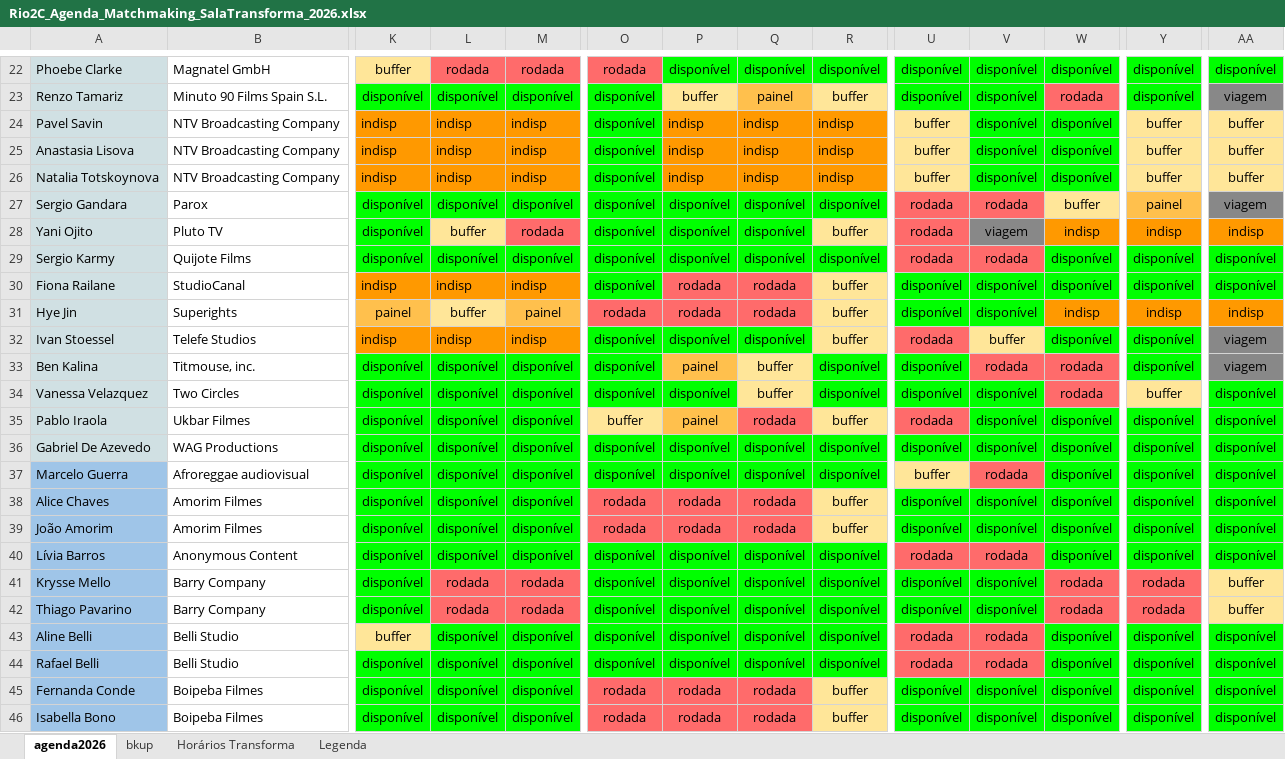
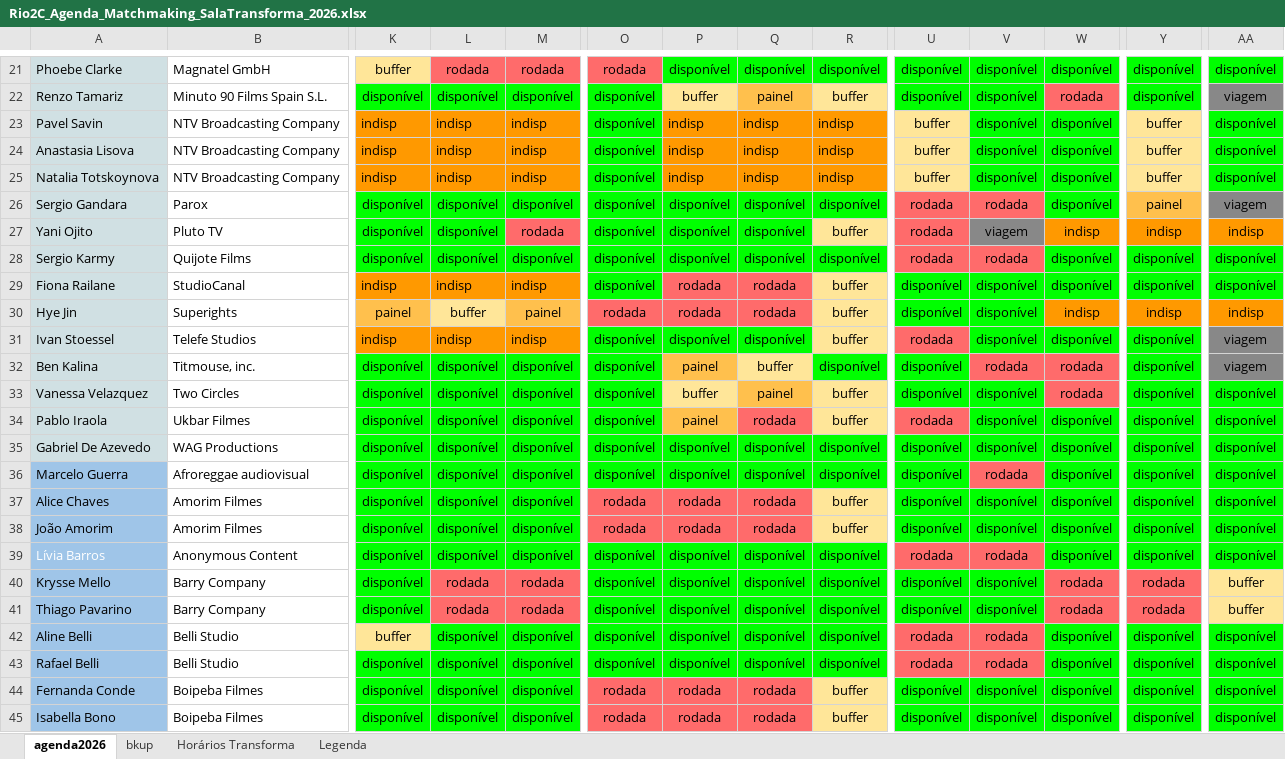
Before and after one commit to cainaking/rio2c-agenda, an Excel workbook: Rio2C_Agenda_Matchmaking_SalaTransforma_2026.xlsx, sheet agenda2026, drawn as a sheet; only a part is shown, gaps mark what is left out; values as stored, in another font and other column widths than the file's, no borders; charts and pictures not drawn; addresses are those after the commit; the diff covers the shown part only; the diff names each change by its address in the sheet, - before the commit and + after, or states it on an @@ line.

```diff
--- a/Rio2C_Agenda_Matchmaking_SalaTransforma_2026.xlsx (sheet agenda2026)
+++ b/Rio2C_Agenda_Matchmaking_SalaTransforma_2026.xlsx (sheet agenda2026)
-AA23:AA25: buffer
+AA23:AA25: disponível
-AA23:AA25 fill: #FFE699
+AA23:AA25 fill: #00FF00
-W26: buffer
+W26: disponível
-W26 fill: #FFE699
+W26 fill: #00FF00
-L27: buffer
+L27: disponível
-L27 fill: #FFE699
+L27 fill: #00FF00
-V31: buffer
+V31: disponível
-V31 fill: #FFE699
+V31 fill: #00FF00
-P33: disponível
+P33: buffer
-P33 fill: #00FF00
+P33 fill: #FFE699
-Q33: buffer
+Q33: painel
-Q33 fill: #FFE699
+Q33 fill: #FFC04D
-R33: disponível
+R33: buffer
-R33 fill: #00FF00
+R33 fill: #FFE699
-Y33: buffer
+Y33: disponível
-Y33 fill: #FFE699
+Y33 fill: #00FF00
-O34: buffer
+O34: disponível
-O34 fill: #FFE699
+O34 fill: #00FF00
-U36: buffer
+U36: disponível
-U36 fill: #FFE699
+U36 fill: #00FF00
-A39 text colour: black
+A39 text colour: #FFFFFF
```
Also changed, not shown: 5 removed rows and cell formats elsewhere in this sheet, formulas that keep their value.
